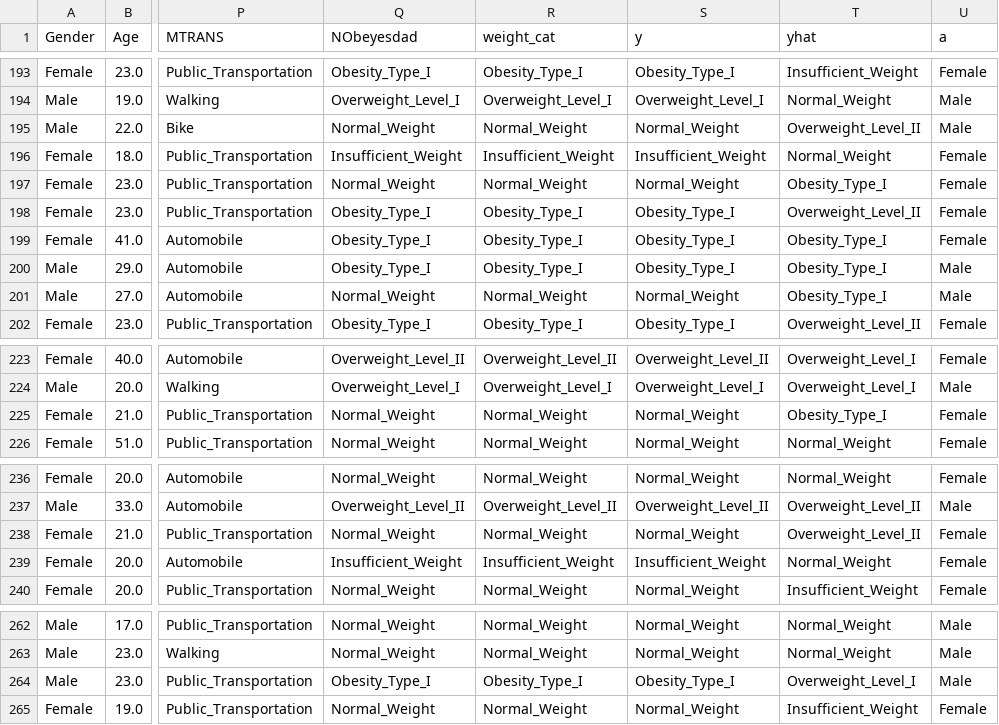
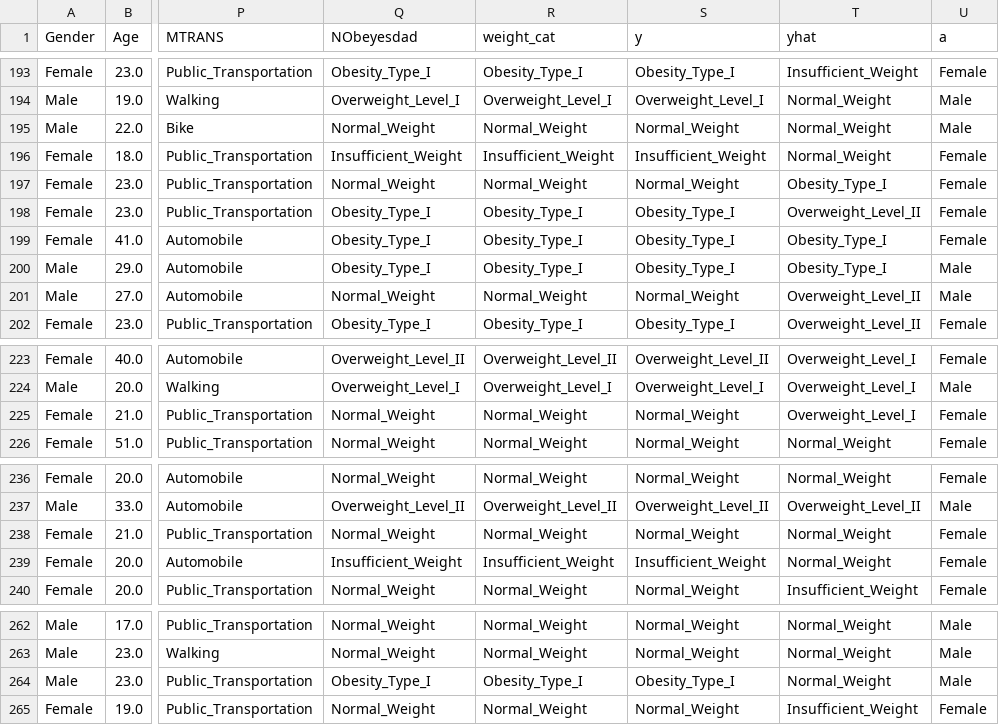
Before and after one commit to scotthlee/fairness, a CSV file: data/source/obesity.csv, drawn as a sheet; only a part is shown, gaps mark what is left out; the diff covers the shown part only; the diff names each change by its address in the sheet, - before the commit and + after, or states it on an @@ line.

```diff
--- a/data/source/obesity.csv
+++ b/data/source/obesity.csv
-T195 (yhat): Overweight_Level_II
+T195 (yhat): Normal_Weight
-T201 (yhat): Obesity_Type_I
+T201 (yhat): Overweight_Level_II
-T225 (yhat): Obesity_Type_I
+T225 (yhat): Overweight_Level_I
-T238 (yhat): Overweight_Level_II
+T238 (yhat): Normal_Weight
-T264 (yhat): Overweight_Level_I
+T264 (yhat): Normal_Weight
```
Also changed, not shown: 35 edited cells elsewhere in this file, 10 other files.
